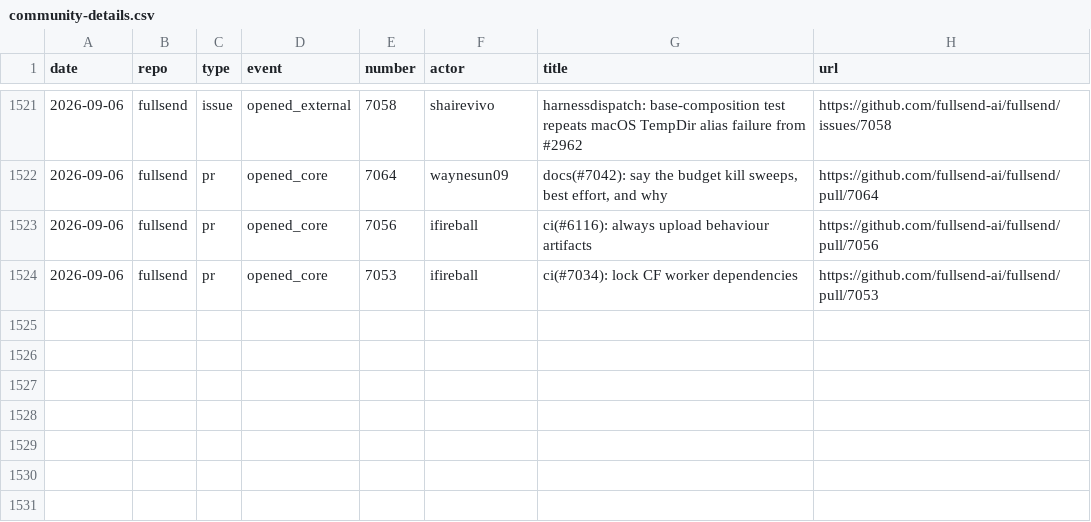
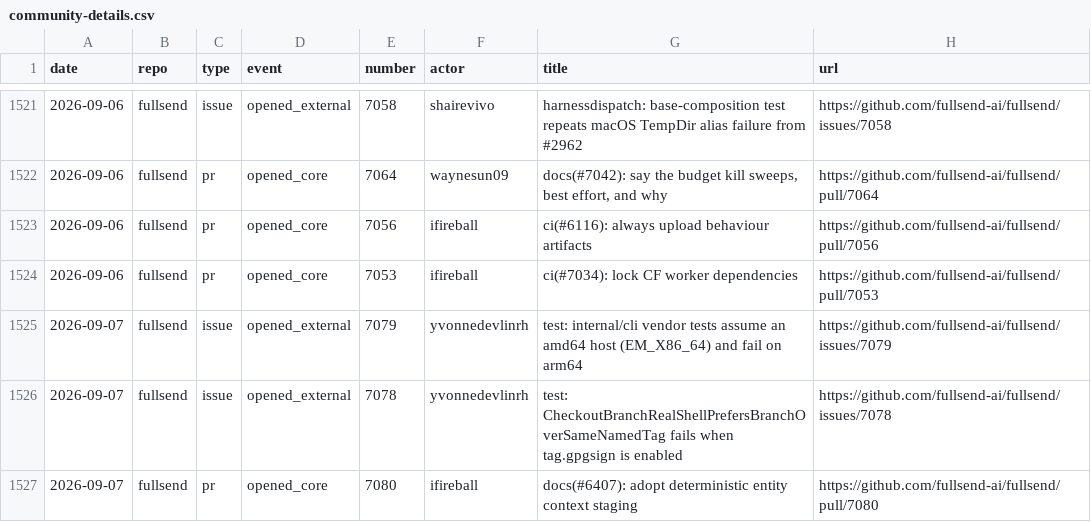
Before and after one commit to jflowers/fullsend-ai-metrics, a CSV file: docs/community-details.csv, drawn as a sheet; only a part is shown, gaps mark what is left out; the diff names each change by its address in the sheet, - before the commit and + after, or states it on an @@ line.

```diff
--- a/docs/community-details.csv
+++ b/docs/community-details.csv
+row 1525: 2026-09-07 | fullsend | issue | opened_external | 7079 | yvonnedevlinrh | test: internal/cli vendor tests assume an amd64 host (EM_X86_64) and fail on arm64 | https://github.com/fullsend-ai/fullsend/issues/7079
+row 1526: 2026-09-07 | fullsend | issue | opened_external | 7078 | yvonnedevlinrh | test: CheckoutBranchRealShellPrefersBranchOverSameNamedTag fails when tag.gpgsign is enabled | https://github.com/fullsend-ai/fullsend/issues/7078
+row 1527: 2026-09-07 | fullsend | pr | opened_core | 7080 | ifireball | docs(#6407): adopt deterministic entity context staging | https://github.com/fullsend-ai/fullsend/pull/7080
```
Also changed, not shown: docs/community.csv, docs/metrics.csv, 3 other files.
